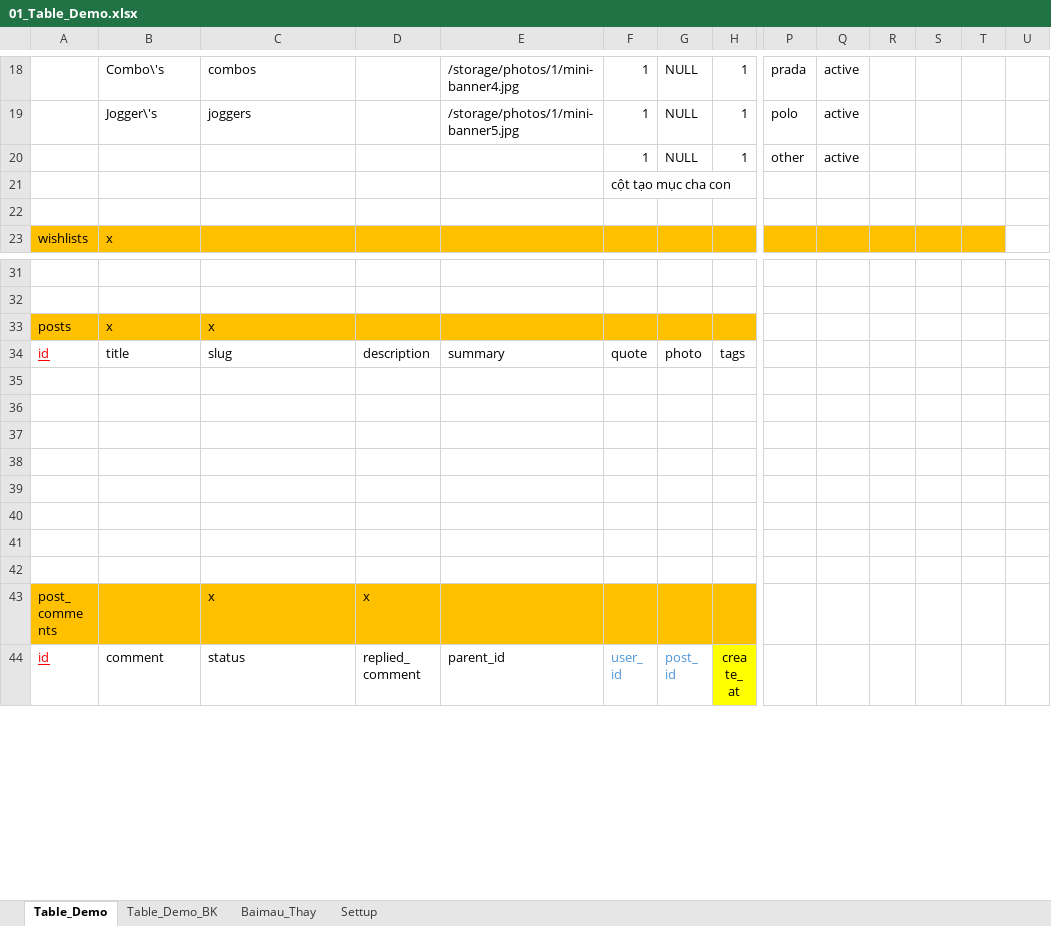
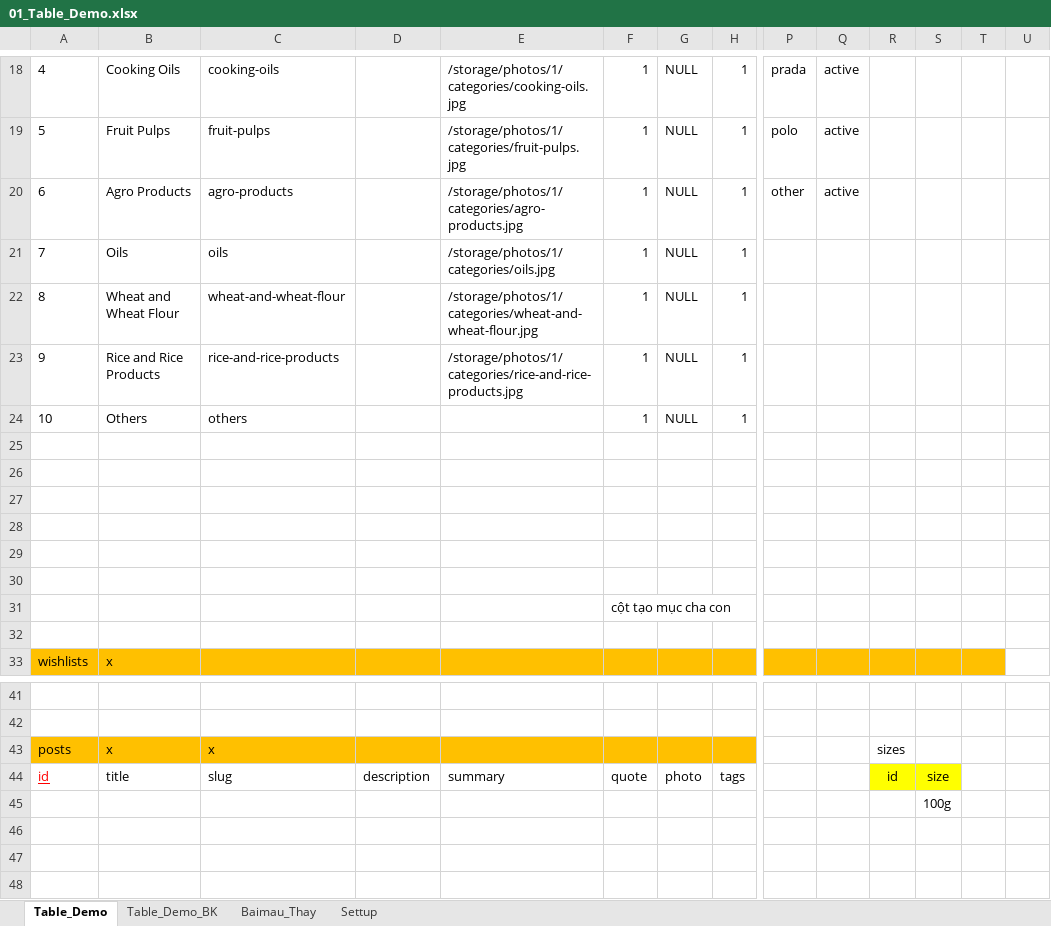
Before and after one commit to ThanhTran16389/btck_organic_food, an Excel workbook: 00_DataShare/01_Table_Demo.xlsx, sheet Table_Demo, drawn as a sheet; only a part is shown, gaps mark what is left out; the shorter side is filled out with more unchanged rows; values as stored, in another font and other column widths than the file's, no borders; addresses are those after the commit; rows hold the shown columns only; the diff covers the shown part only; the diff names each change by its address in the sheet, - before the commit and + after, or states it on an @@ line.

Commit message:
20250523_Products_v1

```diff
--- a/00_DataShare/01_Table_Demo.xlsx (sheet Table_Demo)
+++ b/00_DataShare/01_Table_Demo.xlsx (sheet Table_Demo)
-A18: (empty)
+A18: 4
-B18: Combo\'s
+B18: Cooking Oils
-C18: combos
+C18: cooking-oils
-E18: /storage/photos/1/mini-banner4.jpg
+E18: /storage/photos/1/categories/cooking-oils.jpg
-A19: (empty)
+A19: 5
-B19: Jogger\'s
+B19: Fruit Pulps
-C19: joggers
+C19: fruit-pulps
-E19: /storage/photos/1/mini-banner5.jpg
+E19: /storage/photos/1/categories/fruit-pulps.jpg
-A20: (empty)
+A20: 6
-B20: (empty)
+B20: Agro Products
-C20: (empty)
+C20: agro-products
-E20: (empty)
+E20: /storage/photos/1/categories/agro-products.jpg
+row 21: 7 | Oils | oils |  | /storage/photos/1/categories/oils.jpg | 1 | NULL | 1
+row 22: 8 | Wheat and Wheat Flour | wheat-and-wheat-flour |  | /storage/photos/1/categories/wheat-and-wheat-flour.jpg | 1 | NULL | 1
+row 23: 9 | Rice and Rice Products | rice-and-rice-products |  | /storage/photos/1/categories/rice-and-rice-products.jpg | 1 | NULL | 1
+row 24: 10 | Others | others |  |  | 1 | NULL | 1
+row 25: (empty)
+row 26: (empty)
+row 27: (empty)
+row 28: (empty)
+row 29: (empty)
+row 30: (empty)
-R43: (empty)
+R43: sizes
-R44: (empty)
+R44: id
-R44:S44 fill: none
+R44:S44 fill: #FFFF00
-S44: (empty)
+S44: size
-S45: (empty)
+S45: 100g
```
Also changed, not shown: 77 edited cells and cell formats elsewhere in this sheet, 4 other files.
